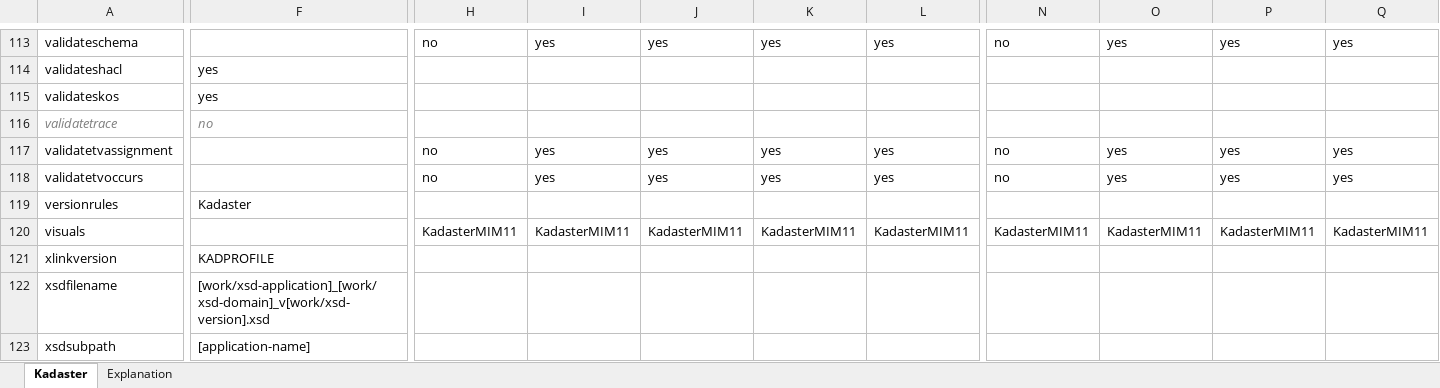
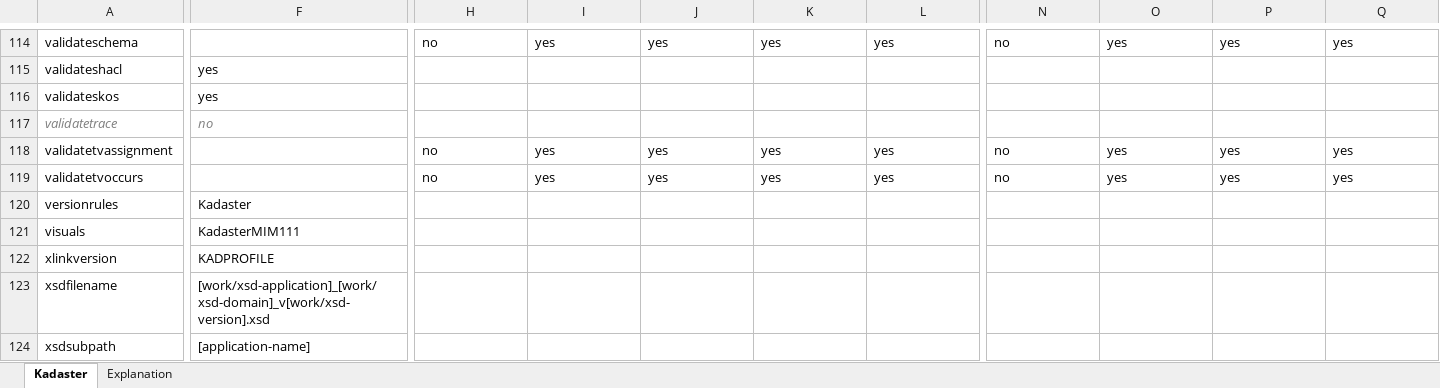
Before and after one commit to Imvertor/Imvertor-Maven, an Excel workbook: src/main/resources/input/Kadaster/props/Kadaster.xlsx, sheet Kadaster, drawn as a sheet; only a part is shown, gaps mark what is left out; values as stored, in another font and other column widths than the file's, no borders; addresses are those after the commit; the diff covers the shown part only; the diff names each change by its address in the sheet, - before the commit and + after, or states it on an @@ line.

Commit message:
[Kadaster} Kadaster gaat over op MIM 1.1.1
Hiervoor de configuraties aangepast, cm en cs, en stylesheets voor
canoniseren en valideren.

Minor, is uitbreiding van Kadaster validaties.

```diff
--- a/src/main/resources/input/Kadaster/props/Kadaster.xlsx (sheet Kadaster)
+++ b/src/main/resources/input/Kadaster/props/Kadaster.xlsx (sheet Kadaster)
-F121: (empty)
+F121: KadasterMIM111
-H121: KadasterMIM11
+H121: (empty)
-I121: KadasterMIM11
+I121: (empty)
-J121: KadasterMIM11
+J121: (empty)
-K121: KadasterMIM11
+K121: (empty)
-L121: KadasterMIM11
+L121: (empty)
-N121: KadasterMIM11
+N121: (empty)
-O121: KadasterMIM11
+O121: (empty)
-P121: KadasterMIM11
+P121: (empty)
-Q121: KadasterMIM11
+Q121: (empty)
```
Also changed, not shown: 1 added row and 35 edited cells elsewhere in this sheet, 16 other files.
